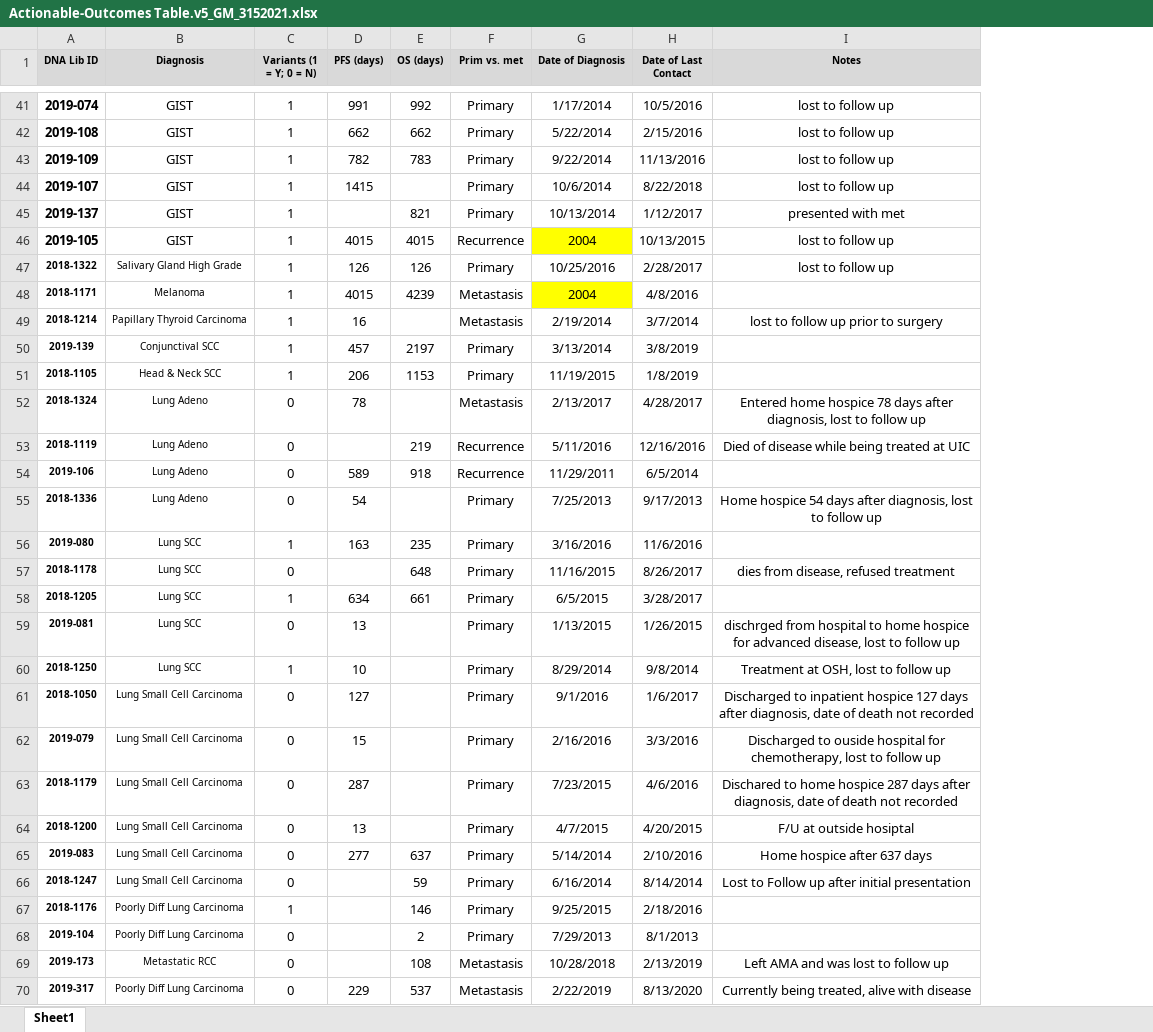
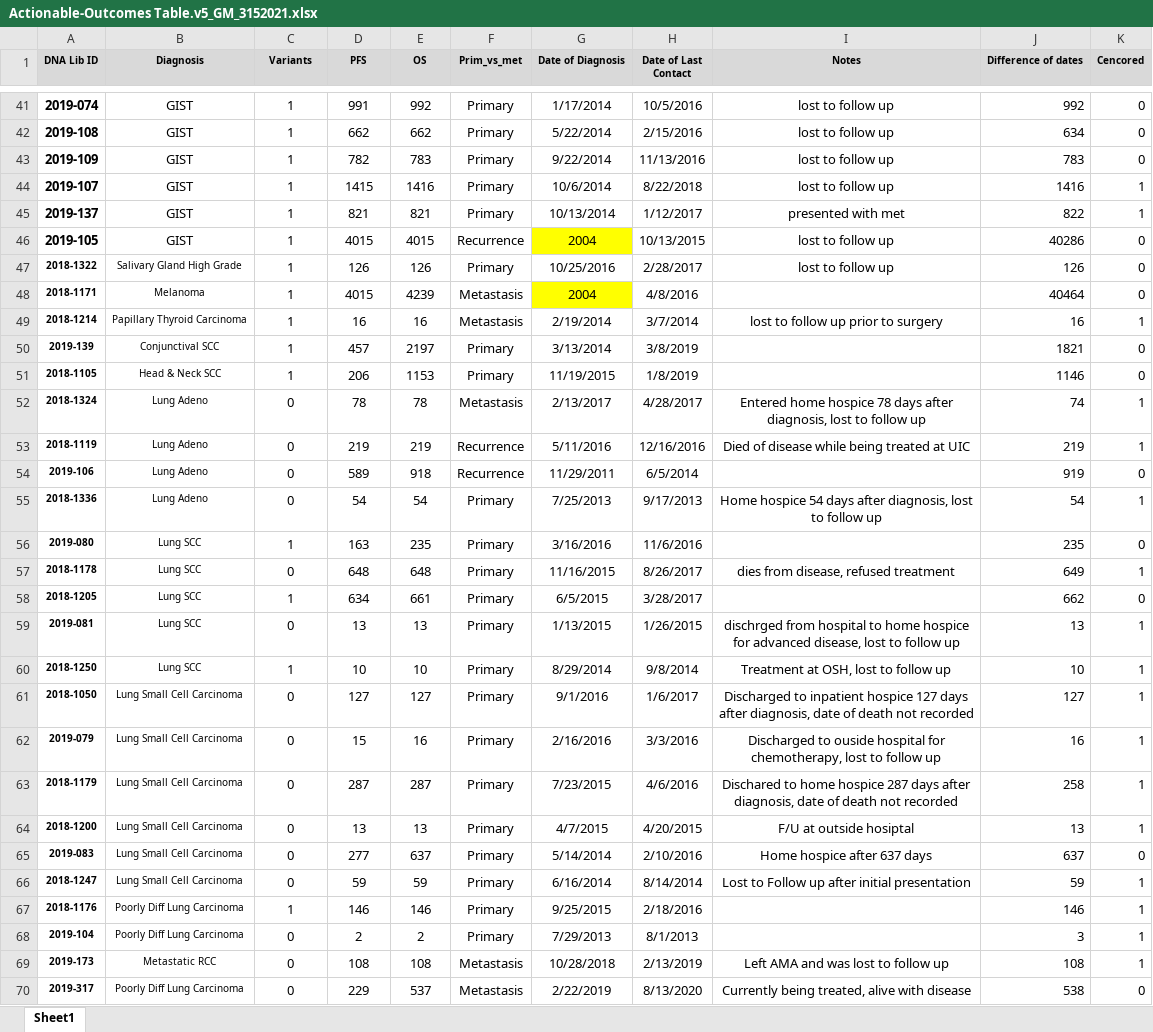
Before and after one commit to qiqipower029/SurvivalCurves, an Excel workbook: Data/Actionable-Outcomes Table.v5_GM_3152021.xlsx, sheet Sheet1, drawn as a sheet; only a part is shown, gaps mark what is left out; values as stored, in another font and other column widths than the file's, no borders; the diff covers the shown part only; the diff names each change by its address in the sheet, - before the commit and + after, or states it on an @@ line.

```diff
--- a/Data/Actionable-Outcomes Table.v5_GM_3152021.xlsx (sheet Sheet1)
+++ b/Data/Actionable-Outcomes Table.v5_GM_3152021.xlsx (sheet Sheet1)
+column J (Difference of dates), rows 41-70: 992 | 634 | 783 | 1416 | 822 | 40286 | 126 | 40464 | 16 | 1821 | 1146 | 74 | 219 | 919 | 54 | 235 | 649 | 662 | 13 | 10 | 127 | 16 | 258 | 13 | 637 | 59 | 146 | 3 | 108 | 538
+column K (Cencored), rows 41-70: 0 | 0 | 0 | 1 | 1 | 0 | 0 | 0 | 1 | 0 | 0 | 1 | 1 | 0 | 1 | 0 | 1 | 0 | 1 | 1 | 1 | 1 | 1 | 1 | 0 | 1 | 1 | 1 | 1 | 0
-C1: Variants (1 = Y; 0 = N)
+C1: Variants
-D1: PFS (days)
+D1: PFS
-E1: OS (days)
+E1: OS
-F1: Prim vs. met
+F1: Prim_vs_met
-E44 (OS): (empty)
+E44 (OS): 1416
-D45 (PFS): (empty)
+D45 (PFS): 821
-E49 (OS): (empty)
+E49 (OS): 16
-E52 (OS): (empty)
+E52 (OS): 78
-D53 (PFS): (empty)
+D53 (PFS): 219
-E55 (OS): (empty)
+E55 (OS): 54
-D57 (PFS): (empty)
+D57 (PFS): 648
-E59 (OS): (empty)
+E59 (OS): 13
-E60 (OS): (empty)
+E60 (OS): 10
-E61 (OS): (empty)
+E61 (OS): 127
-E62 (OS): (empty)
+E62 (OS): 16
-E63 (OS): (empty)
+E63 (OS): 287
-E64 (OS): (empty)
+E64 (OS): 13
-D66 (PFS): (empty)
+D66 (PFS): 59
-D67 (PFS): (empty)
+D67 (PFS): 146
-D68 (PFS): (empty)
+D68 (PFS): 2
-D69 (PFS): (empty)
+D69 (PFS): 108
```
Also changed, not shown: 50 edited cells elsewhere in this sheet, 4 other files.
